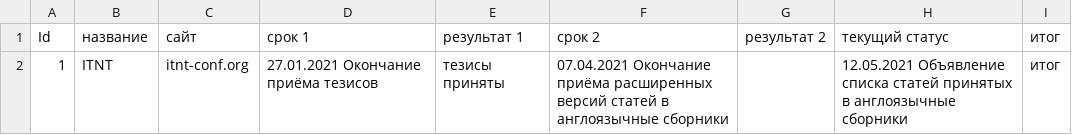
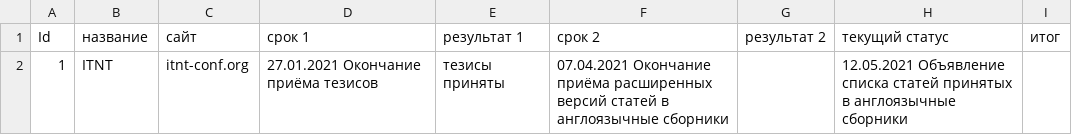
Before and after one commit to obj2vec/obj2vec, a CSV file: publications_plan.csv, drawn as a sheet.

Commit message:
Update publications_plan.csv

```diff
--- a/publications_plan.csv
+++ b/publications_plan.csv
@@ -1,2 +1,2 @@
 Id, название, сайт, срок 1, результат 1, срок 2, результат 2, текущий статус, итог
-1, ITNT, itnt-conf.org, 27.01.2021 Окончание приёма тезисов, тезисы приняты, 07.04.2021 Окончание приёма расширенных версий статей в англоязычные сборники, ,12.05.2021 Объявление списка статей принятых в англоязычные сборники, итог
+1, ITNT, itnt-conf.org, 27.01.2021 Окончание приёма тезисов, тезисы приняты, 07.04.2021 Окончание приёма расширенных версий статей в англоязычные сборники, ,12.05.2021 Объявление списка статей принятых в англоязычные сборники,
```
